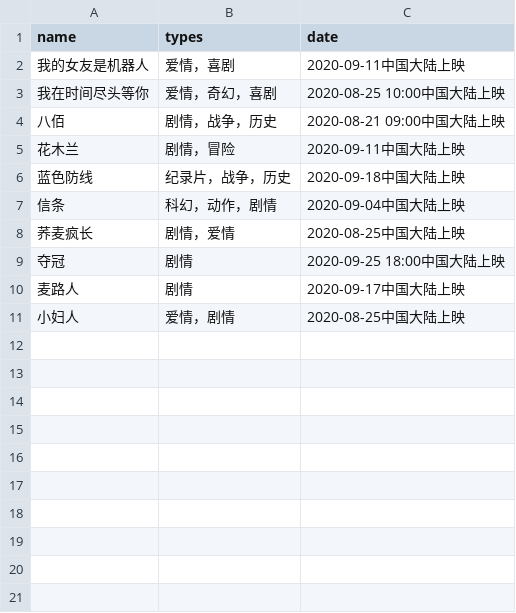
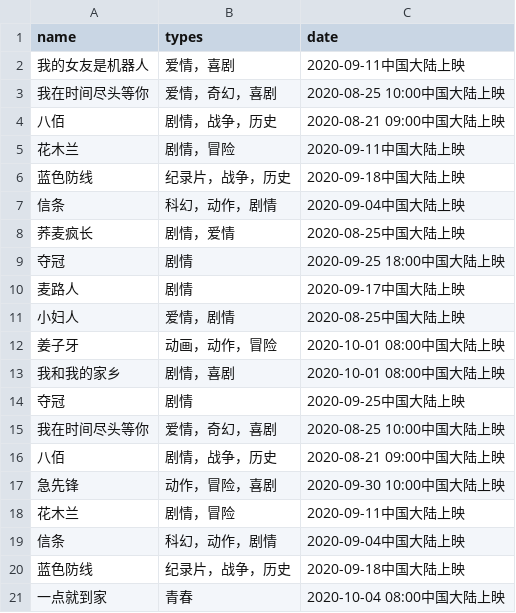
Before and after one commit to BruceHi/Python004, a CSV file: Week01/movie.csv, drawn as a sheet.

```diff
--- a/Week01/movie.csv
+++ b/Week01/movie.csv
@@ -11 +11,11 @@ name,types,date
 小妇人,爱情，剧情,2020-08-25中国大陆上映
+姜子牙,动画，动作，冒险,2020-10-01 08:00中国大陆上映
+我和我的家乡,剧情，喜剧,2020-10-01 08:00中国大陆上映
+夺冠,剧情,2020-09-25中国大陆上映
+我在时间尽头等你,爱情，奇幻，喜剧,2020-08-25 10:00中国大陆上映
+八佰,剧情，战争，历史,2020-08-21 09:00中国大陆上映
+急先锋,动作，冒险，喜剧,2020-09-30 10:00中国大陆上映
+花木兰,剧情，冒险,2020-09-11中国大陆上映
+信条,科幻，动作，剧情,2020-09-04中国大陆上映
+蓝色防线,纪录片，战争，历史,2020-09-18中国大陆上映
+一点就到家,青春,2020-10-04 08:00中国大陆上映
```
Also changed, not shown: Week01/movies/movies/spiders/movie2.csv, 3 other files.
